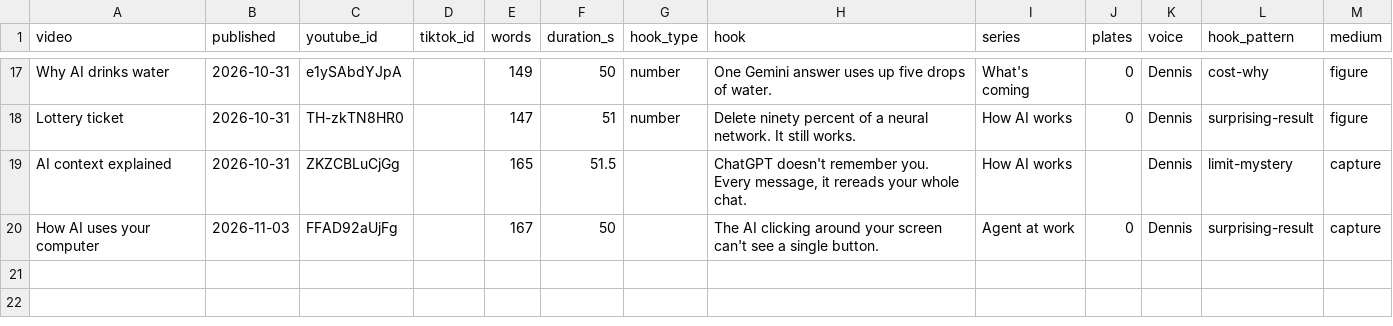
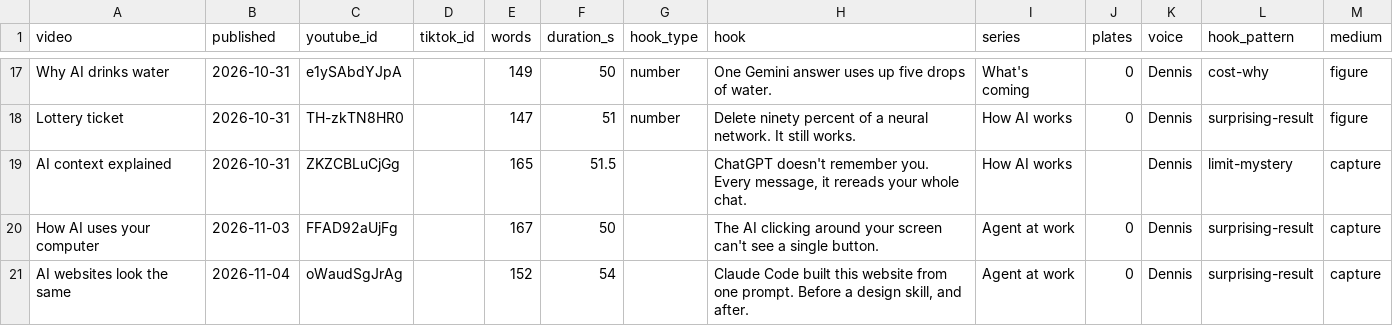
Before and after one commit to Ridnois/ai_shorts, a CSV file: Analytics/videos.csv, drawn as a sheet; only a part is shown, gaps mark what is left out.

```diff
--- a/Analytics/videos.csv
+++ b/Analytics/videos.csv
@@ -20 +20,2 @@ AI context explained,2026-10-31,ZKZCBLuCjGg,,165,51.5,,"ChatGPT doesn't remember
 How AI uses your computer,2026-11-03,FFAD92aUjFg,,167,50,,The AI clicking around your screen can't see a single button.,Agent at work,0,Dennis,surprising-result,capture
+AI websites look the same,2026-11-04,oWaudSgJrAg,,152,54,,"Claude Code built this website from one prompt. Before a design skill, and after.",Agent at work,0,Dennis,surprising-result,capture
```
Also changed, not shown: Analytics/snapshots.csv, 2 other files.
